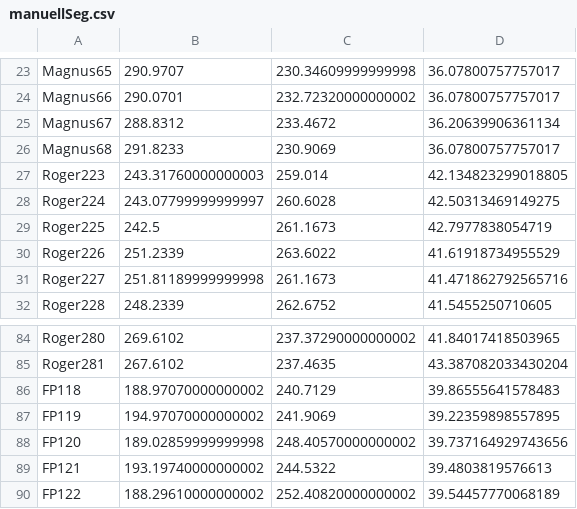
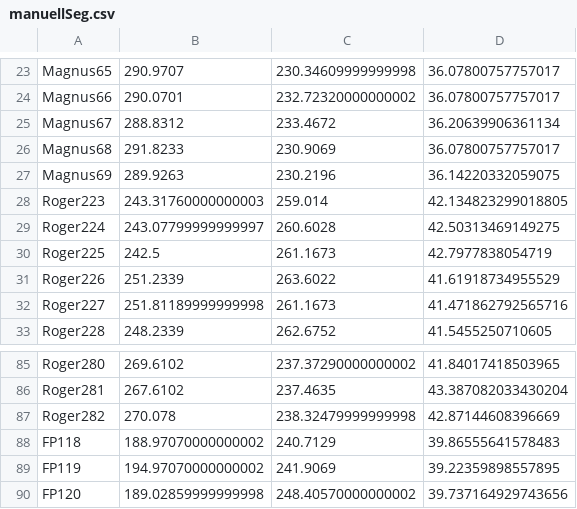
Before and after one commit to freeberg/ThesisOskarFriberg, a CSV file: src/manuellSeg.csv, drawn as a sheet; only a part is shown, gaps mark what is left out; the shorter side is filled out with more unchanged rows; the diff names each change by its address in the sheet, - before the commit and + after, or states it on an @@ line.

```diff
--- a/src/manuellSeg.csv
+++ b/src/manuellSeg.csv
+row 27: Magnus69 | 289.9263 | 230.2196 | 36.14220332059075
+row 87: Roger282 | 270.078 | 238.32479999999998 | 42.87144608396669
```
Also changed, not shown: 3 other files.
